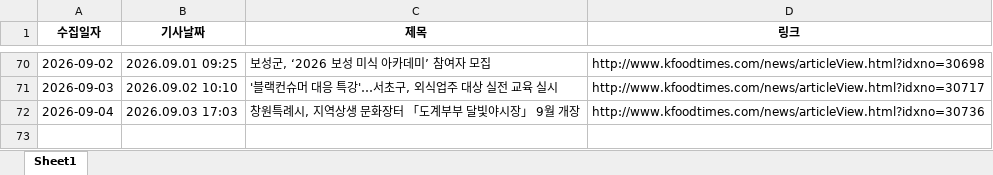
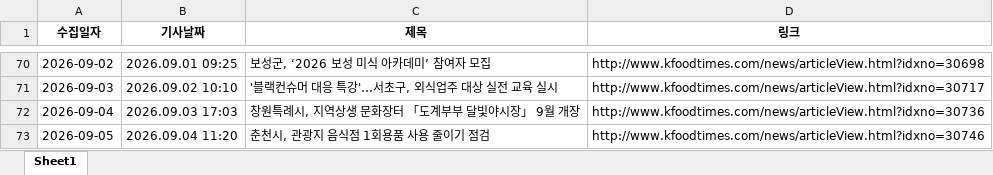
Before and after one commit to nicenajk/Kfood_news, an Excel workbook: kfood_news_list.xlsx, sheet Sheet1, drawn as a sheet; only a part is shown, gaps mark what is left out; values as stored, in another font and other column widths than the file's, no borders; the diff names each change by its address in the sheet, - before the commit and + after, or states it on an @@ line.

```diff
--- a/kfood_news_list.xlsx (sheet Sheet1)
+++ b/kfood_news_list.xlsx (sheet Sheet1)
+row 73: 2026-09-05 | 2026.09.04 11:20 | 춘천시, 관광지 음식점 1회용품 사용 줄이기 점검 | http://www.kfoodtimes.com/news/articleView.html?idxno=30746
```
